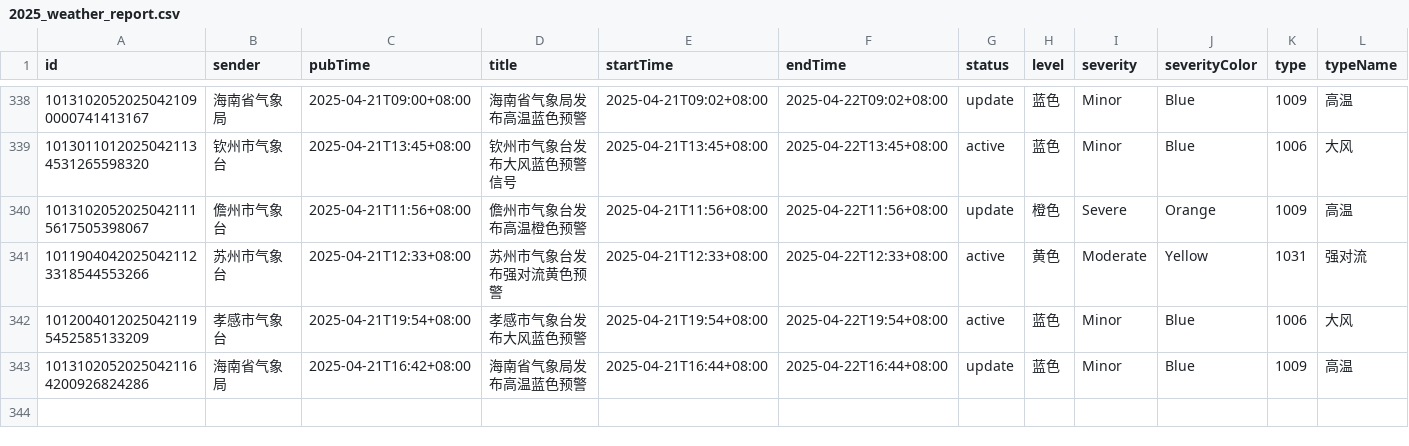
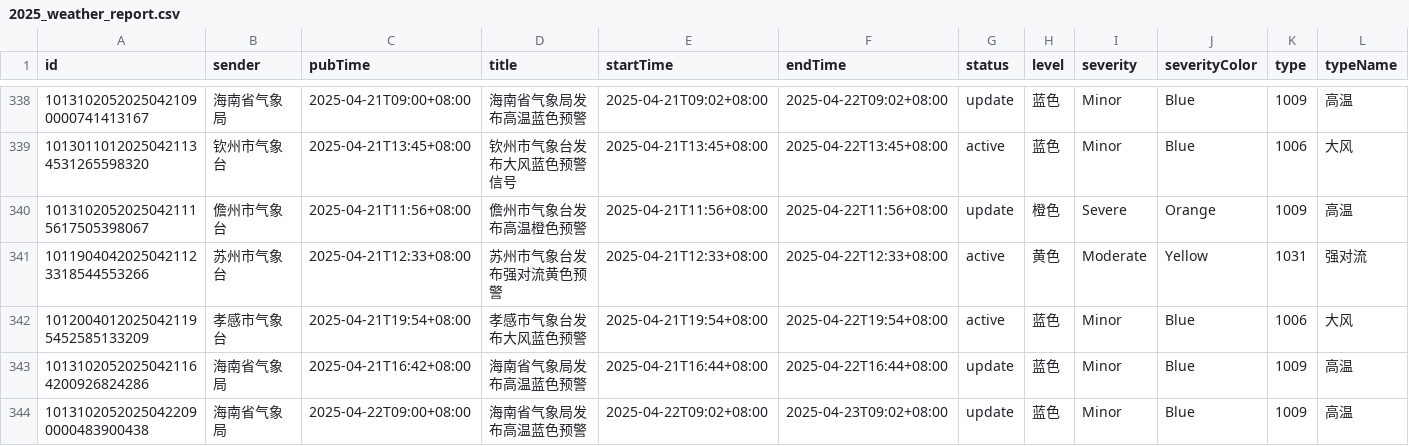
Before and after one commit to jinde98/weatherwarn, a CSV file: 2025_weather_report.csv, drawn as a sheet; only a part is shown, gaps mark what is left out; rows hold the shown columns only; the diff names each change by its address in the sheet, - before the commit and + after, or states it on an @@ line.

Commit message:
Update data

```diff
--- a/2025_weather_report.csv
+++ b/2025_weather_report.csv
+row 344: 10131020520250422090000483900438 | 海南省气象局 | 2025-04-22T09:00+08:00 | 海南省气象局发布高温蓝色预警 | 2025-04-22T09:02+08:00 | 2025-04-23T09:02+08:00 | update | 蓝色 | Minor | Blue | 1009 | 高温
```
